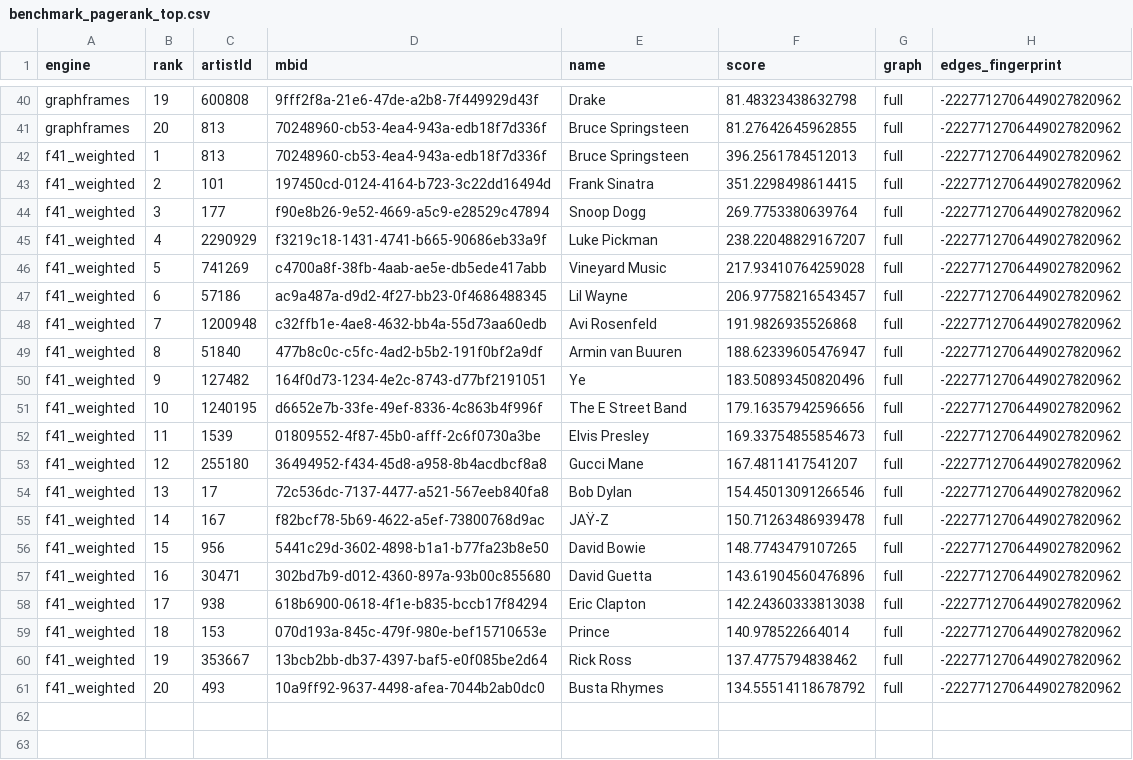
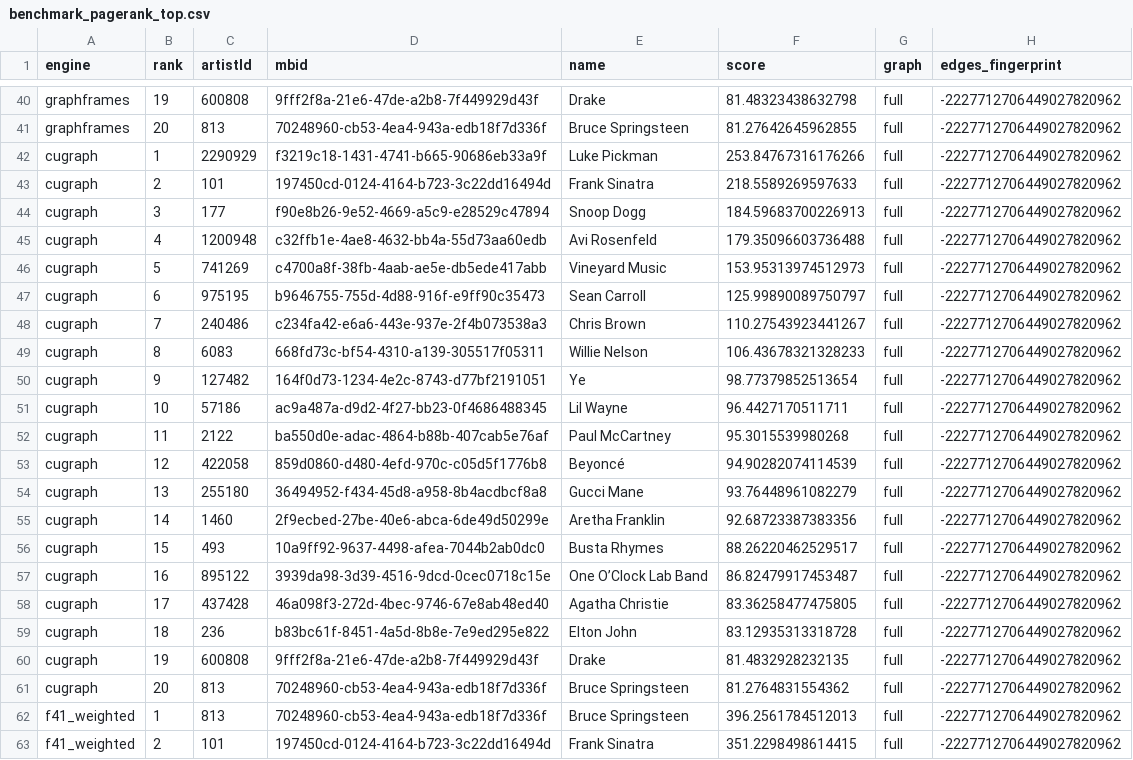
Before and after one commit to Pgramer1/musin, a CSV file: reports/tables/benchmark_pagerank_top.csv, drawn as a sheet; only a part is shown, gaps mark what is left out; the shorter side is filled out with more unchanged rows; the diff names each change by its address in the sheet, - before the commit and + after, or states it on an @@ line.

Commit message:
F5.3: PageRank on the GPU with RAPIDS cuGraph (D-043); resumable engines; P5 closed

```diff
--- a/reports/tables/benchmark_pagerank_top.csv
+++ b/reports/tables/benchmark_pagerank_top.csv
+row 42: cugraph | 1 | 2290929 | f3219c18-1431-4741-b665-90686eb33a9f | Luke Pickman | 253.84767316176266 | full | -2227712706449027820962
+row 43: cugraph | 2 | 101 | 197450cd-0124-4164-b723-3c22dd16494d | Frank Sinatra | 218.5589269597633 | full | -2227712706449027820962
+row 44: cugraph | 3 | 177 | f90e8b26-9e52-4669-a5c9-e28529c47894 | Snoop Dogg | 184.59683700226913 | full | -2227712706449027820962
+row 45: cugraph | 4 | 1200948 | c32ffb1e-4ae8-4632-bb4a-55d73aa60edb | Avi Rosenfeld | 179.35096603736488 | full | -2227712706449027820962
+row 46: cugraph | 5 | 741269 | c4700a8f-38fb-4aab-ae5e-db5ede417abb | Vineyard Music | 153.95313974512973 | full | -2227712706449027820962
+row 47: cugraph | 6 | 975195 | b9646755-755d-4d88-916f-e9ff90c35473 | Sean Carroll | 125.99890089750797 | full | -2227712706449027820962
+row 48: cugraph | 7 | 240486 | c234fa42-e6a6-443e-937e-2f4b073538a3 | Chris Brown | 110.27543923441267 | full | -2227712706449027820962
+row 49: cugraph | 8 | 6083 | 668fd73c-bf54-4310-a139-305517f05311 | Willie Nelson | 106.43678321328233 | full | -2227712706449027820962
+row 50: cugraph | 9 | 127482 | 164f0d73-1234-4e2c-8743-d77bf2191051 | Ye | 98.77379852513654 | full | -2227712706449027820962
+row 51: cugraph | 10 | 57186 | ac9a487a-d9d2-4f27-bb23-0f4686488345 | Lil Wayne | 96.4427170511711 | full | -2227712706449027820962
+row 52: cugraph | 11 | 2122 | ba550d0e-adac-4864-b88b-407cab5e76af | Paul McCartney | 95.3015539980268 | full | -2227712706449027820962
+row 53: cugraph | 12 | 422058 | 859d0860-d480-4efd-970c-c05d5f1776b8 | Beyoncé | 94.90282074114539 | full | -2227712706449027820962
+row 54: cugraph | 13 | 255180 | 36494952-f434-45d8-a958-8b4acdbcf8a8 | Gucci Mane | 93.76448961082279 | full | -2227712706449027820962
+row 55: cugraph | 14 | 1460 | 2f9ecbed-27be-40e6-abca-6de49d50299e | Aretha Franklin | 92.68723387383356 | full | -2227712706449027820962
+row 56: cugraph | 15 | 493 | 10a9ff92-9637-4498-afea-7044b2ab0dc0 | Busta Rhymes | 88.26220462529517 | full | -2227712706449027820962
+row 57: cugraph | 16 | 895122 | 3939da98-3d39-4516-9dcd-0cec0718c15e | One O’Clock Lab Band | 86.82479917453487 | full | -2227712706449027820962
+row 58: cugraph | 17 | 437428 | 46a098f3-272d-4bec-9746-67e8ab48ed40 | Agatha Christie | 83.36258477475805 | full | -2227712706449027820962
+row 59: cugraph | 18 | 236 | b83bc61f-8451-4a5d-8b8e-7e9ed295e822 | Elton John | 83.12935313318728 | full | -2227712706449027820962
+row 60: cugraph | 19 | 600808 | 9fff2f8a-21e6-47de-a2b8-7f449929d43f | Drake | 81.4832928232135 | full | -2227712706449027820962
+row 61: cugraph | 20 | 813 | 70248960-cb53-4ea4-943a-edb18f7d336f | Bruce Springsteen | 81.2764831554362 | full | -2227712706449027820962
```
Also changed, not shown: reports/tables/benchmark_pagerank_agreement.csv, reports/tables/benchmark_pagerank_runs.csv, 14 other files.
